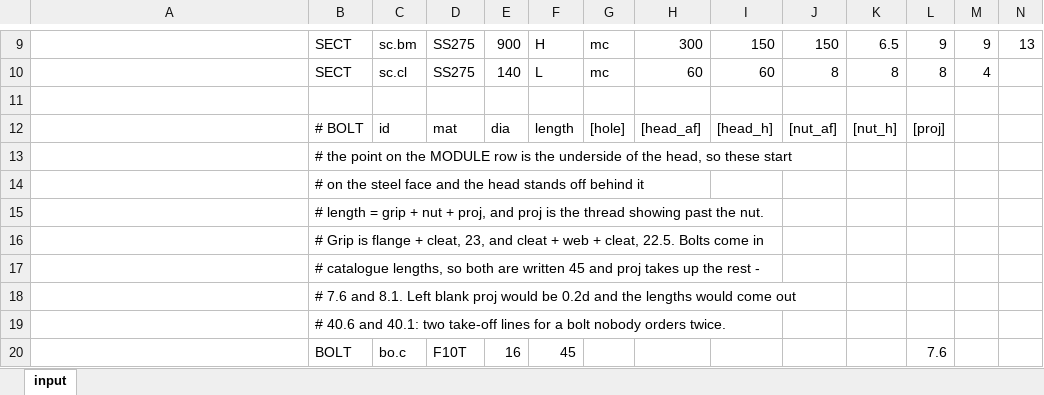
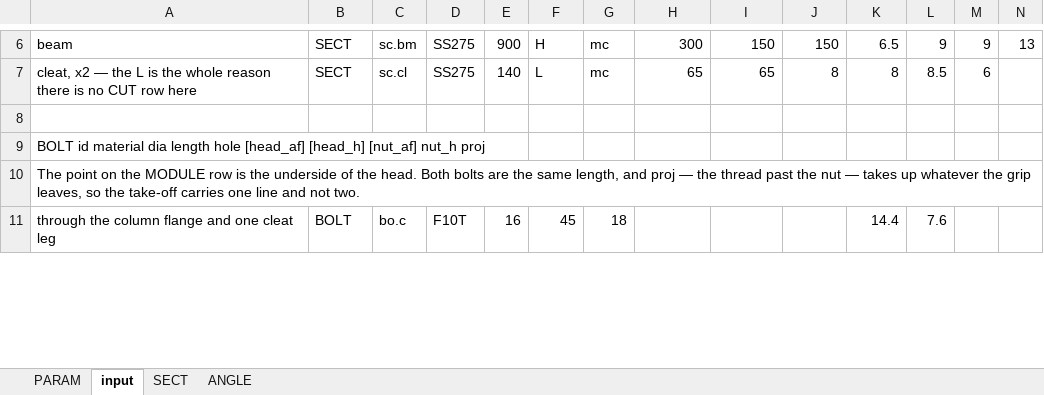
Before and after one commit to macroBIM/macroBIM, an Excel workbook: plate3d/PLATE3D_BCJOINT.xlsx, sheet input, drawn as a sheet; only a part is shown, gaps mark what is left out; values as stored, in another font and other column widths than the file's, no cell formats; removed rows and columns are numbered as before the commit, all else as after; rows hold the shown columns only; the diff covers the shown part only; the diff names each change by its address in the sheet, - before the commit and + after, or states it on an @@ line.

```diff
--- a/plate3d/PLATE3D_BCJOINT.xlsx (sheet input)
+++ b/plate3d/PLATE3D_BCJOINT.xlsx (sheet input)
+sheet tab: PARAM
+sheet tab: SECT
+sheet tab: ANGLE
-A6: (empty)
+A6: beam
-A7: (empty)
+A7: cleat, x2 — the L is the whole reason there is no CUT row here
-H7: 60
+H7: 65
-I7: 60
+I7: 65
-L7: 8
+L7: 8.5
-M7: 4
+M7: 6
-row 12:  | # BOLT | id | mat | dia | length | [hole] | [head_af] | [head_h] | [nut_af] | [nut_h] | [proj]
-row 13:  | # the point on the MODULE row is the underside of the head, so these start
-row 14:  | # on the steel face and the head stands off behind it
-row 15:  | # length = grip + nut + proj, and proj is the thread showing past the nut.
-row 16:  | # Grip is flange + cleat, 23, and cleat + web + cleat, 22.5. Bolts come in
-row 17:  | # catalogue lengths, so both are written 45 and proj takes up the rest -
-row 18:  | # 7.6 and 8.1. Left blank proj would be 0.2d and the lengths would come out
-row 19:  | # 40.6 and 40.1: two take-off lines for a bolt nobody orders twice.
+row 9: BOLT id material dia length hole [head_af] [head_h] [nut_af] nut_h proj
+row 10: The point on the MODULE row is the underside of the head. Both bolts are the same length, and proj — the thread past the nut — takes up whatever the grip leaves, so the take-off carries one line and not two.
-A11: (empty)
+A11: through the column flange and one cleat leg
-G11: (empty)
+G11: 18
-K11: (empty)
+K11: 14.4
```
Also changed, not shown: 6 added rows, 20 removed rows and 15 edited cells elsewhere in this sheet, cell formats, formulas that keep their value, 3 other files.
